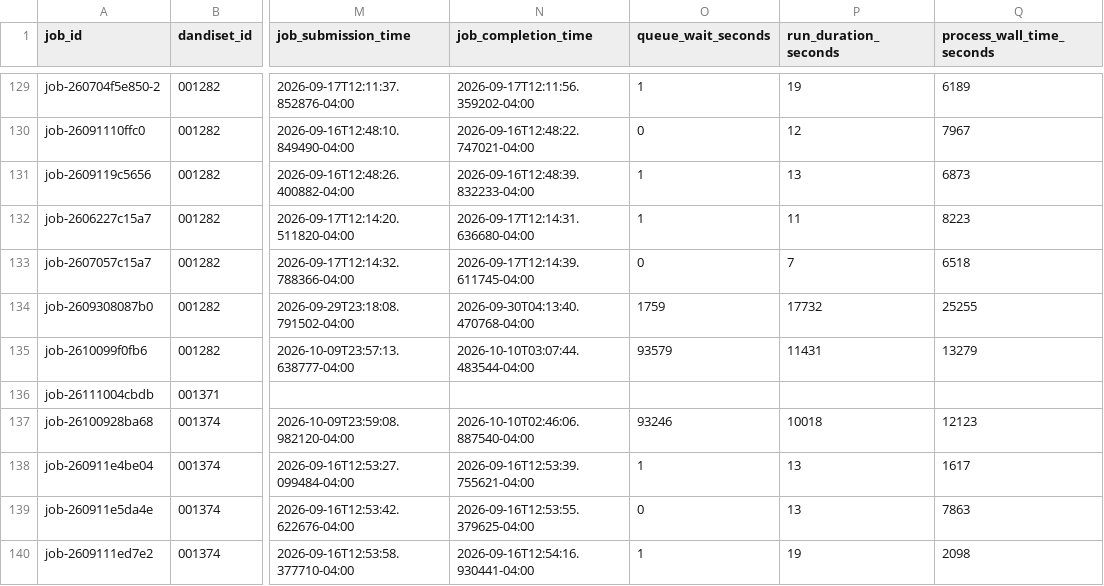
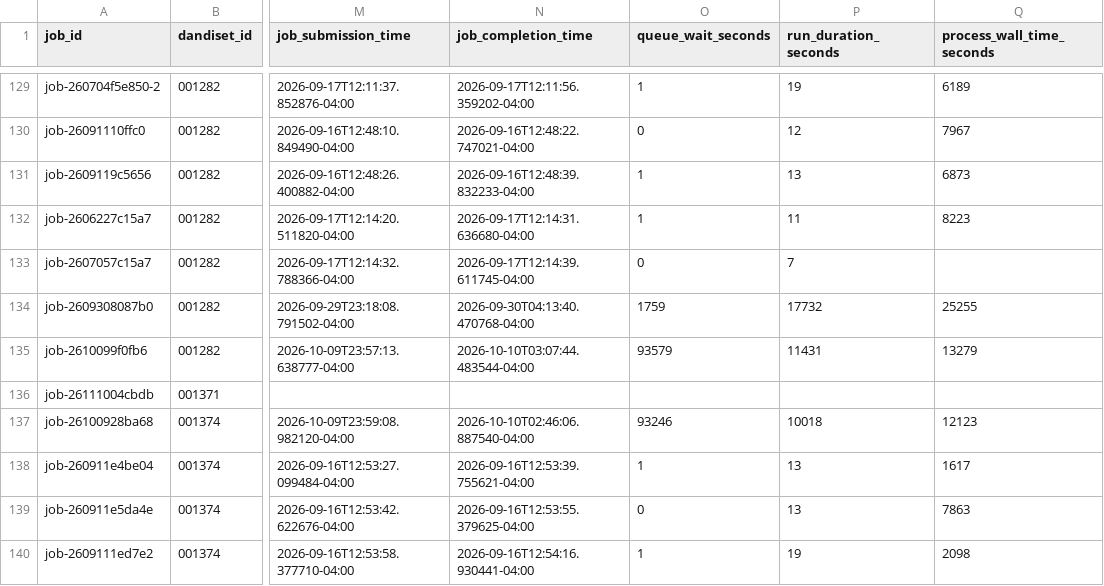
Before and after one commit to dandi-compute/001697, a TSV file: derivatives/jobs.tsv, drawn as a sheet; only a part is shown, gaps mark what is left out; the diff names each change by its address in the sheet, - before the commit and + after, or states it on an @@ line.

```diff
--- a/derivatives/jobs.tsv
+++ b/derivatives/jobs.tsv
-Q133 (process_wall_time_seconds): 6518
+Q133 (process_wall_time_seconds): (empty)
```
Also changed, not shown: 3 other files.
